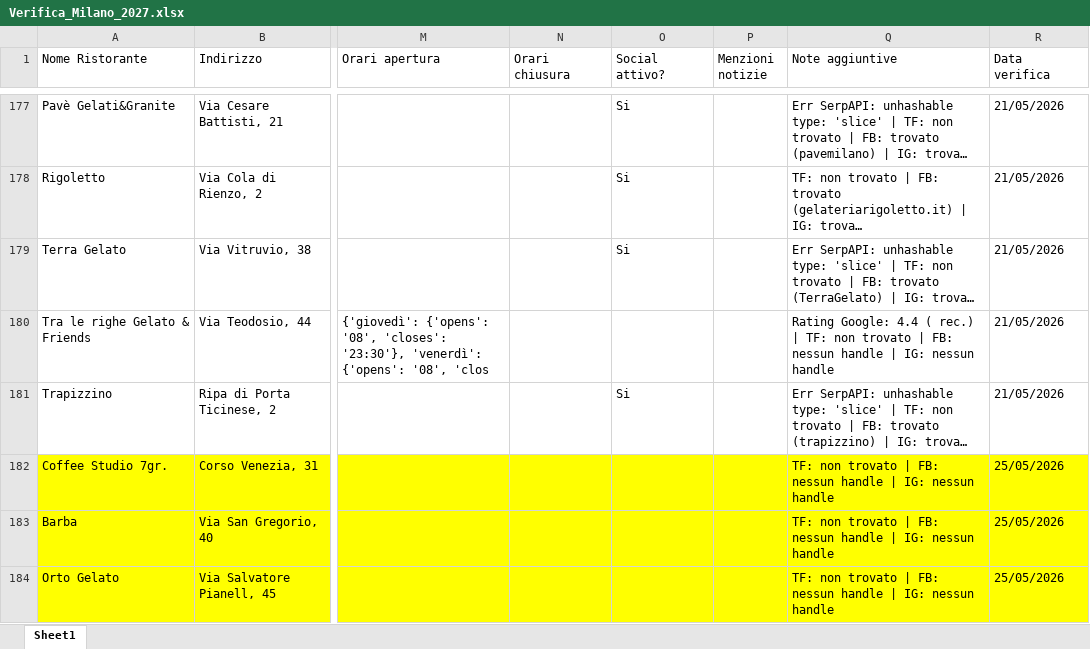
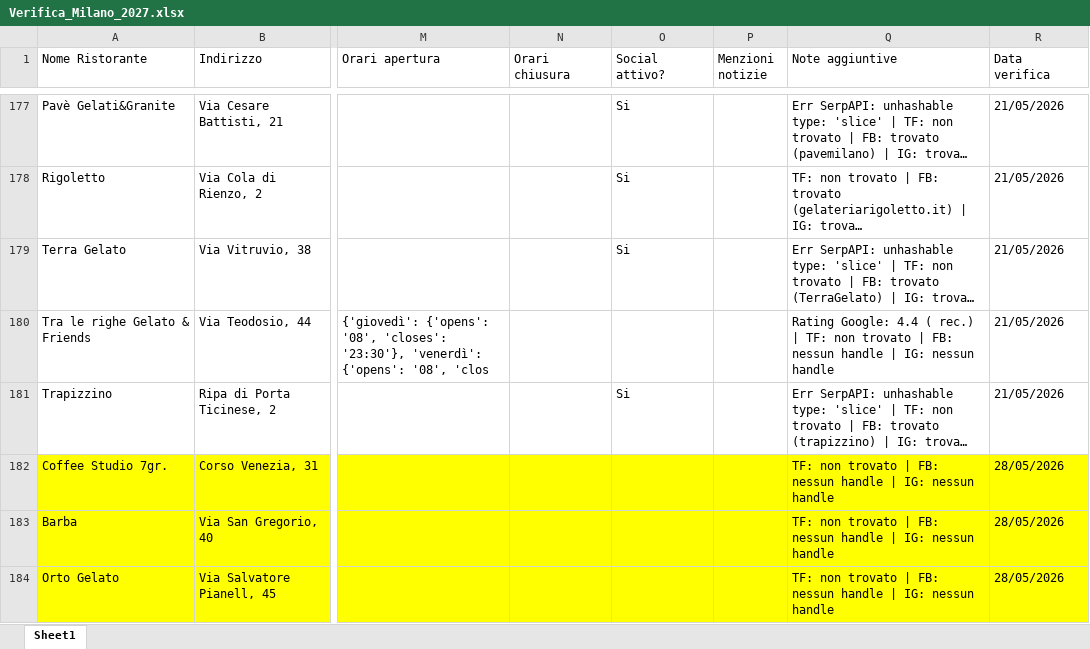
Before and after one commit to pecoraneraeditore/mappa-ristoranti, an Excel workbook: Verifica_Milano_2027.xlsx, sheet Sheet1, drawn as a sheet; only a part is shown, gaps mark what is left out; long unchanged cells end in …; values as stored, in another font and other column widths than the file's, no borders; the diff names each change by its address in the sheet, - before the commit and + after, or states it on an @@ line.

Commit message:
Verifica 28/05/2026

```diff
--- a/Verifica_Milano_2027.xlsx (sheet Sheet1)
+++ b/Verifica_Milano_2027.xlsx (sheet Sheet1)
-R182:R184 (Data verifica): 25/05/2026
+R182:R184 (Data verifica): 28/05/2026
```
Also changed, not shown: Verifica_Roma_2027.xlsx, Verifica_Torino_2027.xlsx.
